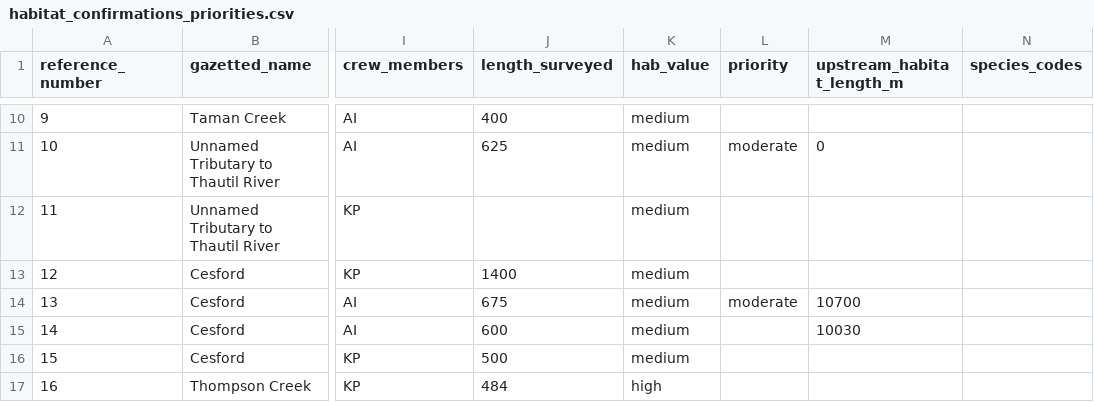
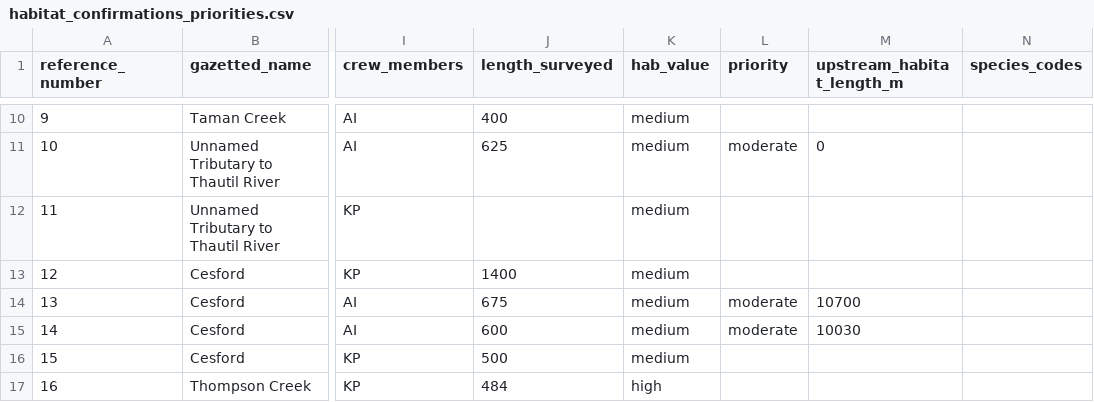
Before and after one commit to lucy-schick/fish_passage_skeena_2021_reporting, a CSV file: data/habitat_confirmations_priorities.csv, drawn as a sheet; only a part is shown, gaps mark what is left out; the diff names each change by its address in the sheet, - before the commit and + after, or states it on an @@ line.

Commit message:
add priority for cesford

```diff
--- a/data/habitat_confirmations_priorities.csv
+++ b/data/habitat_confirmations_priorities.csv
-L15 (priority): (empty)
+L15 (priority): moderate
```
